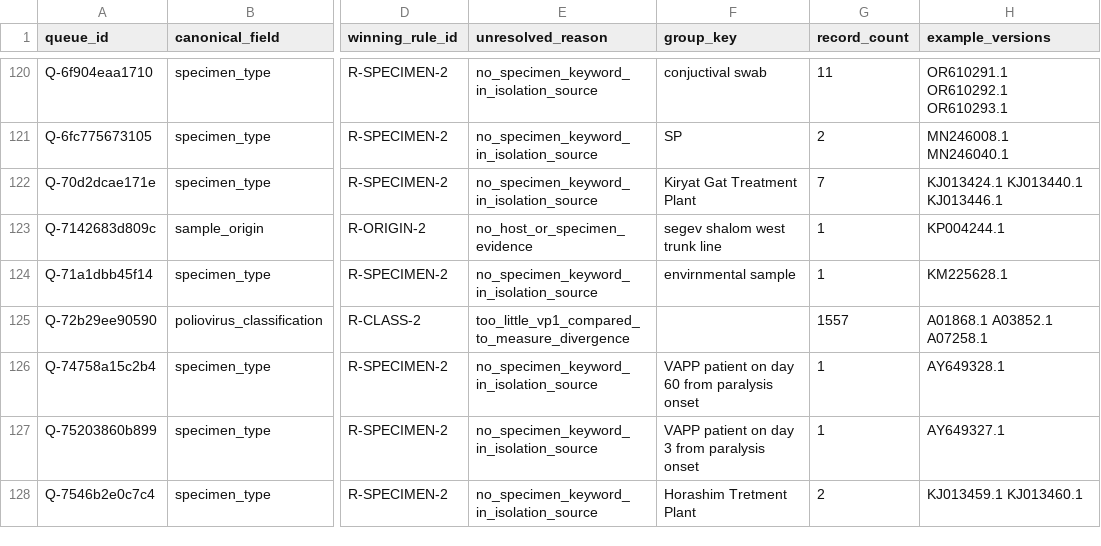
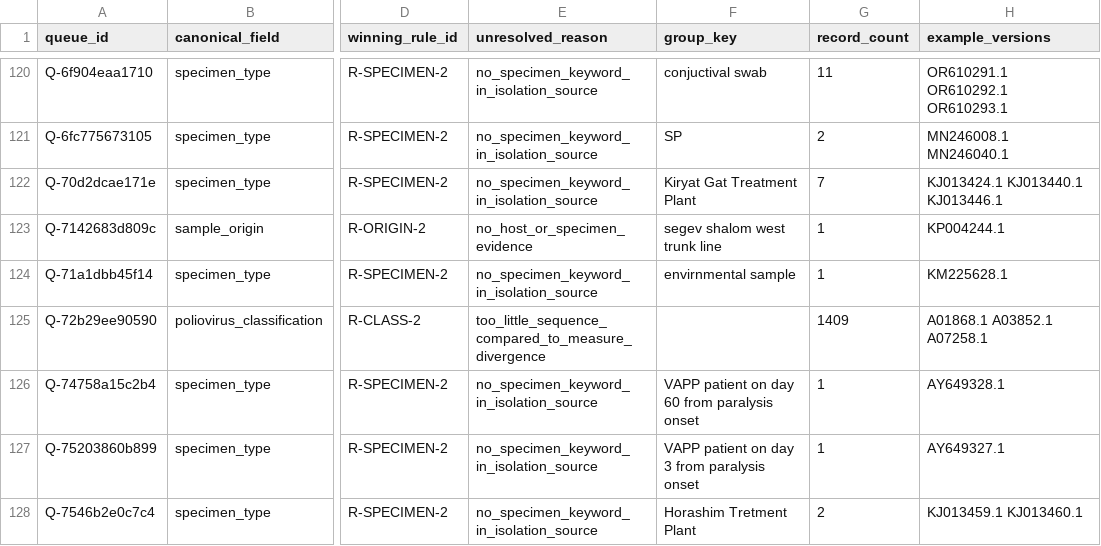
Before and after one commit to famulare/enterovirus-genbank-curated, a TSV file: release/3.3.0/curation/curation_queue.tsv (was release/3.2.0/curation/curation_queue.tsv), drawn as a sheet; only a part is shown, gaps mark what is left out; the diff names each change by its address in the sheet, - before the commit and + after, or states it on an @@ line.

```diff
--- a/release/3.2.0/curation/curation_queue.tsv
+++ b/release/3.3.0/curation/curation_queue.tsv
-E125 (unresolved_reason): too_little_vp1_compared_to_measure_divergence
+E125 (unresolved_reason): too_little_sequence_compared_to_measure_divergence
-G125 (record_count): 1557
+G125 (record_count): 1409
```
Also changed, not shown: docs/classification-migration-gap.tsv, 29 other files.
